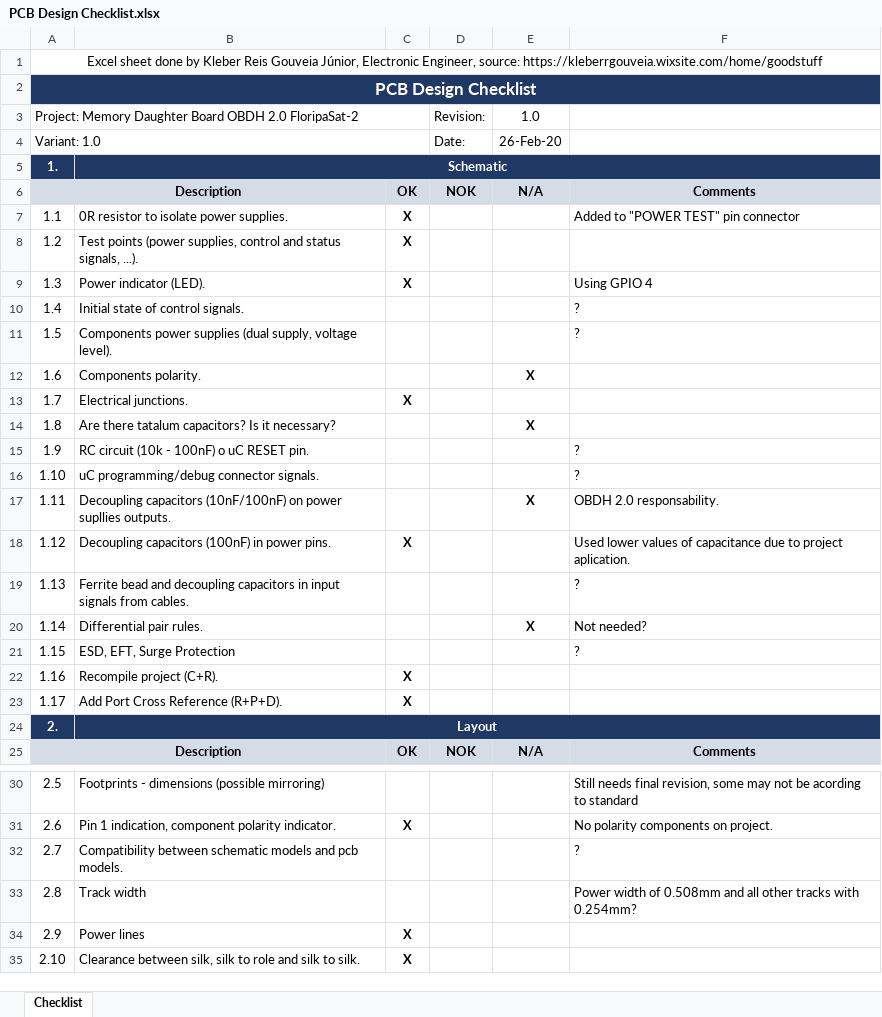
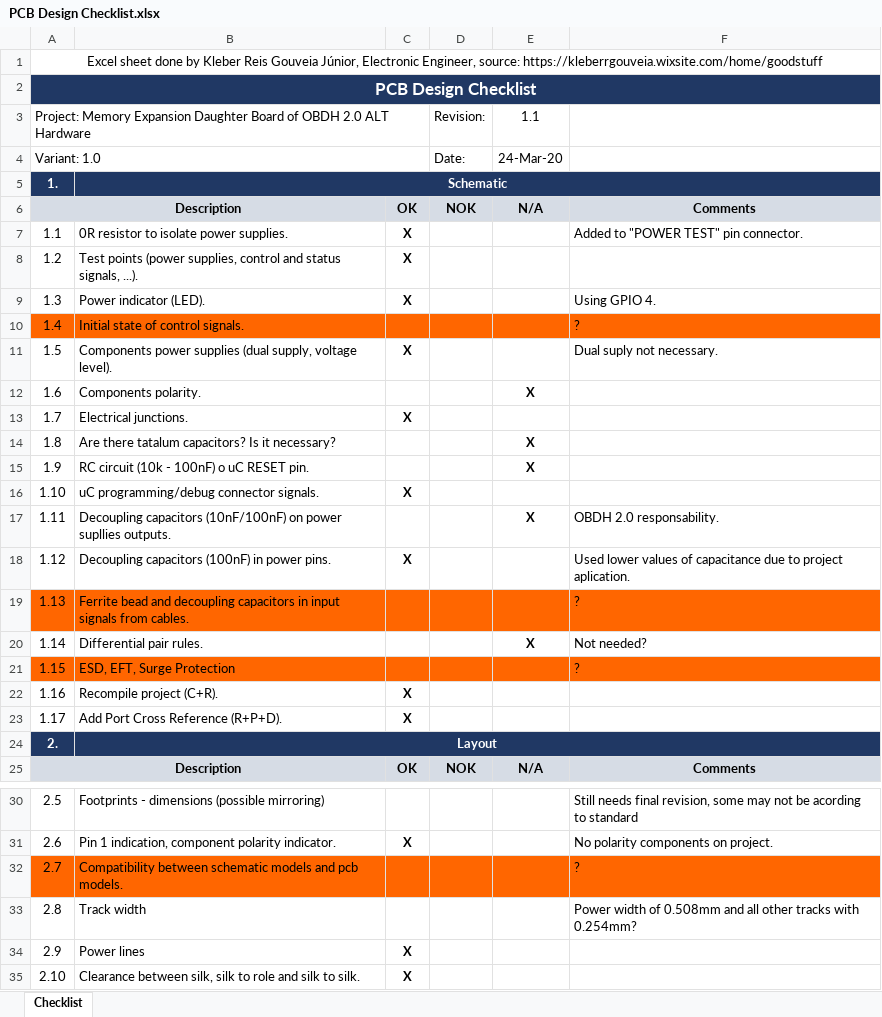
Before and after one commit to spacelab-ufsc/daughterboards, an Excel workbook: Memory_Expansion_Daughter_Board/hardware/PCB Design Checklist.xlsx, sheet Checklist, drawn as a sheet; only a part is shown, gaps mark what is left out; values as stored, in another font and other column widths than the file's, no borders; removed rows and columns are numbered as before the commit, all else as after; the diff covers the shown part only; the diff names each change by its address in the sheet, - before the commit and + after, or states it on an @@ line.

Commit message:
DB_Memory: Latest update on PCB checklist and waiting for final revision of v1.1 realease

```diff
--- a/Memory_Expansion_Daughter_Board/hardware/PCB Design Checklist.xlsx (sheet Checklist)
+++ b/Memory_Expansion_Daughter_Board/hardware/PCB Design Checklist.xlsx (sheet Checklist)
-row 3: Project: Memory Daughter Board OBDH 2.0 FloripaSat-2 |  |  | Revision: | 1.0
+row 3: Project: Memory Expansion Daughter Board of OBDH 2.0 ALT Hardware |  |  | Revision: | 1.1
-E4: 26-Feb-20
+E4: 24-Mar-20
-F7: Added to "POWER TEST" pin connector
+F7: Added to "POWER TEST" pin connector.
-F9: Using GPIO 4
+F9: Using GPIO 4.
-A10:F10 fill: none
+A10:F10 fill: #FF6600
-C11: (empty)
+C11: X
-F11: ?
+F11: Dual suply not necessary.
-E15: (empty)
+E15: X
-F15:F16: ?
+F15:F16: (empty)
-C16: (empty)
+C16: X
-A19:F19 fill: none
+A19:F19 fill: #FF6600
-A21:F21 fill: none
+A21:F21 fill: #FF6600
-A32:F32 fill: none
+A32:F32 fill: #FF6600
```
Also changed, not shown: 18 edited cells and cell formats elsewhere in this sheet.
